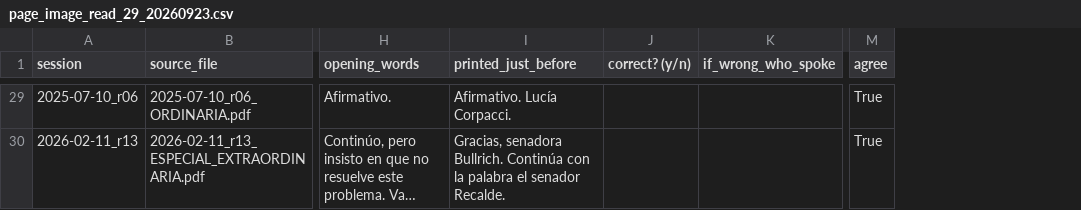
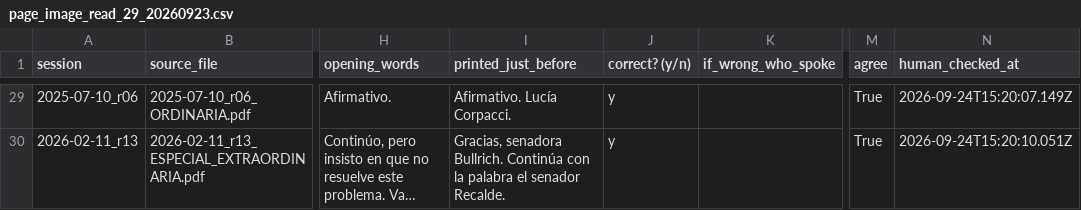
Before and after one commit to jpripamonti/ar_congress, a CSV file: reference/verification/page_image_read_29_20260923.csv, drawn as a sheet; only a part is shown, gaps mark what is left out; long unchanged cells end in …; the diff covers the shown part only; the diff names each change by its address in the sheet, - before the commit and + after, or states it on an @@ line.

```diff
--- a/reference/verification/page_image_read_29_20260923.csv
+++ b/reference/verification/page_image_read_29_20260923.csv
+column N (human_checked_at), rows 29-30: 2026-09-24T15:20:07.149Z | 2026-09-24T15:20:10.051Z
-J29:J30 (correct? (y/n)): (empty)
+J29:J30 (correct? (y/n)): y
```
Also changed, not shown: 27 edited cells elsewhere in this file, 1 other file.
